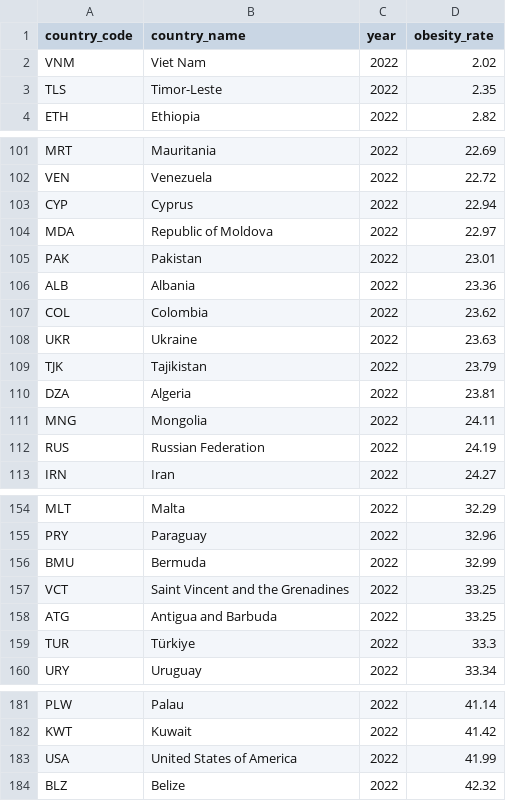
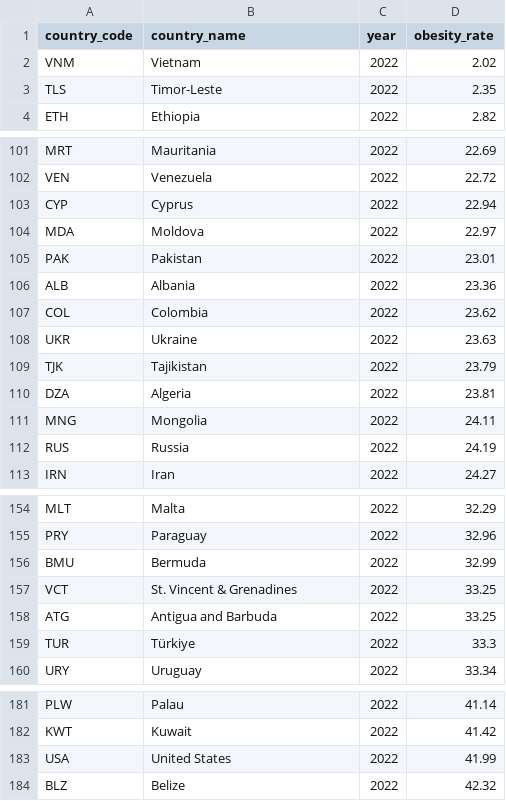
Before and after one commit to guest2031/talk_data_to_me, a CSV file: HorizonAnalytics/2025_03_obesity/d_country_obesity.csv, drawn as a sheet; only a part is shown, gaps mark what is left out.

Commit message:
obesity world map

```diff
--- a/HorizonAnalytics/2025_03_obesity/d_country_obesity.csv
+++ b/HorizonAnalytics/2025_03_obesity/d_country_obesity.csv
@@ -1,3 +1,3 @@
 country_code,country_name,year,obesity_rate
-VNM,Viet Nam,2022,2.02
+VNM,Vietnam,2022,2.02
 TLS,Timor-Leste,2022,2.35
@@ -103,3 +103,3 @@ VEN,Venezuela,2022,22.72
 CYP,Cyprus,2022,22.94
-MDA,Republic of Moldova,2022,22.97
+MDA,Moldova,2022,22.97
 PAK,Pakistan,2022,23.01
@@ -111,3 +111,3 @@ DZA,Algeria,2022,23.81
 MNG,Mongolia,2022,24.11
-RUS,Russian Federation,2022,24.19
+RUS,Russia,2022,24.19
 IRN,Iran,2022,24.27
@@ -156,3 +156,3 @@ PRY,Paraguay,2022,32.96
 BMU,Bermuda,2022,32.99
-VCT,Saint Vincent and the Grenadines,2022,33.25
+VCT,St. Vincent & Grenadines,2022,33.25
 ATG,Antigua and Barbuda,2022,33.25
@@ -182,3 +182,3 @@ PLW,Palau,2022,41.14
 KWT,Kuwait,2022,41.42
-USA,United States of America,2022,41.99
+USA,United States,2022,41.99
 BLZ,Belize,2022,42.32
```
Also changed, not shown: 5 other files.
